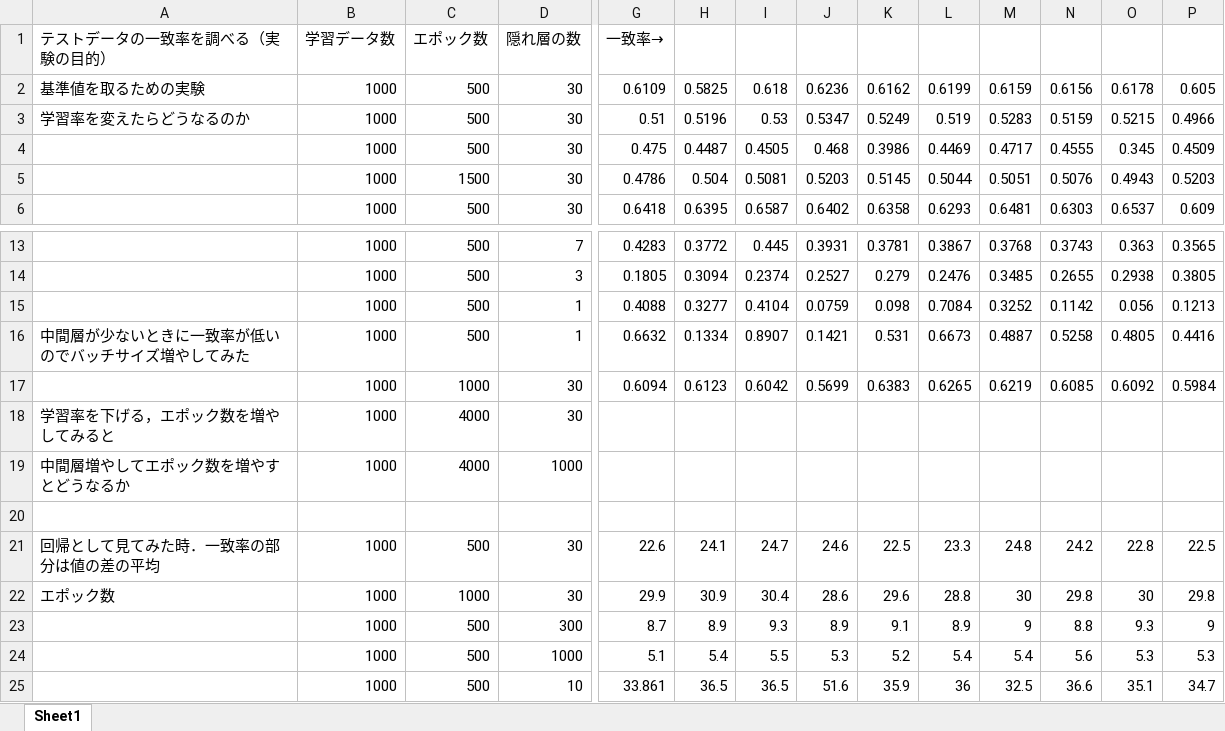
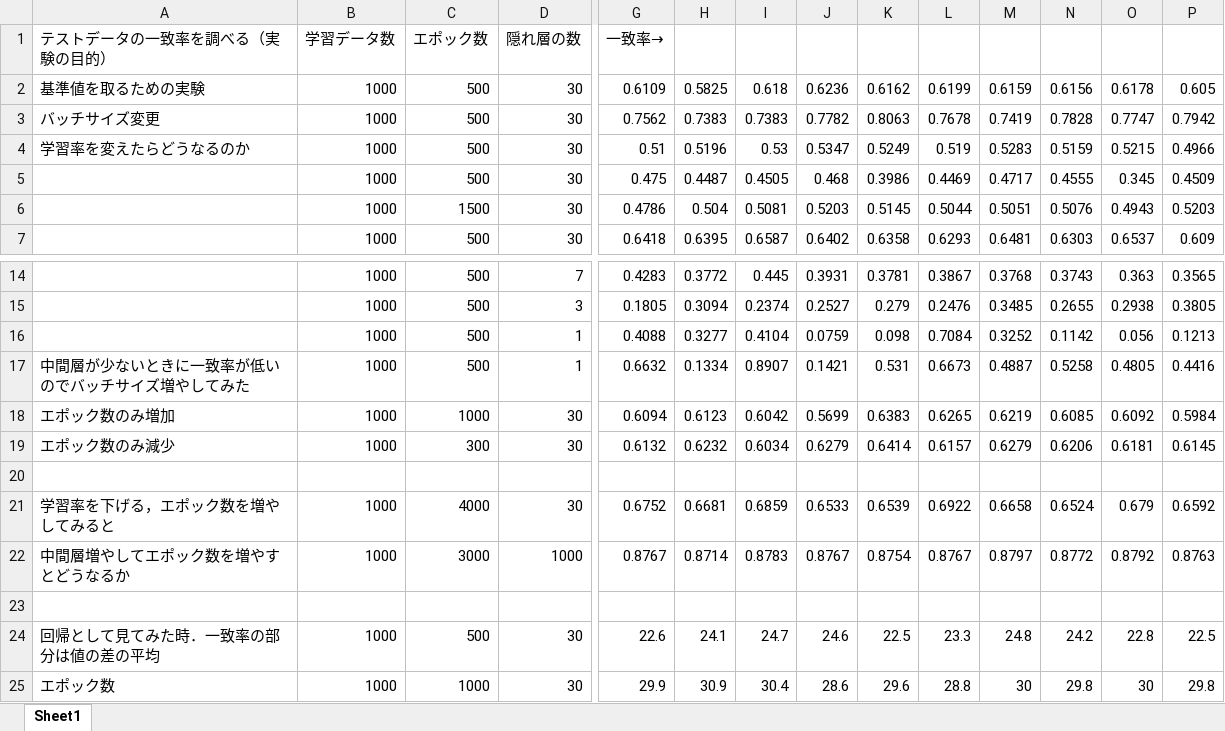
Before and after one commit to crpersher/neural-net, an Excel workbook: kennsyou.xlsx, sheet Sheet1, drawn as a sheet; only a part is shown, gaps mark what is left out; the shorter side is filled out with more unchanged rows; values as stored, in another font and other column widths than the file's, no borders; addresses are those after the commit; rows hold the shown columns only; the diff names each change by its address in the sheet, - before the commit and + after, or states it on an @@ line.

```diff
--- a/kennsyou.xlsx (sheet Sheet1)
+++ b/kennsyou.xlsx (sheet Sheet1)
+row 3: バッチサイズ変更 | 1000 | 500 | 30 | 0.7562 | 0.7383 | 0.7383 | 0.7782 | 0.8063 | 0.7678 | 0.7419 | 0.7828 | 0.7747 | 0.7942
-A18: (empty)
+A18: エポック数のみ増加
+row 19: エポック数のみ減少 | 1000 | 300 | 30 | 0.6132 | 0.6232 | 0.6034 | 0.6279 | 0.6414 | 0.6157 | 0.6279 | 0.6206 | 0.6181 | 0.6145
+row 20: (empty)
-G21: (empty)
+G21: 0.6752
-H21: (empty)
+H21: 0.6681
-I21: (empty)
+I21: 0.6859
-J21: (empty)
+J21: 0.6533
-K21: (empty)
+K21: 0.6539
-L21: (empty)
+L21: 0.6922
-M21: (empty)
+M21: 0.6658
-N21: (empty)
+N21: 0.6524
-O21: (empty)
+O21: 0.679
-P21: (empty)
+P21: 0.6592
-C22: 4000
+C22: 3000
-G22: (empty)
+G22: 0.8767
-H22: (empty)
+H22: 0.8714
-I22: (empty)
+I22: 0.8783
-J22: (empty)
+J22: 0.8767
-K22: (empty)
+K22: 0.8754
-L22: (empty)
+L22: 0.8767
-M22: (empty)
+M22: 0.8797
-N22: (empty)
+N22: 0.8772
-O22: (empty)
+O22: 0.8792
-P22: (empty)
+P22: 0.8763
```
Also changed, not shown: 5 other files.
